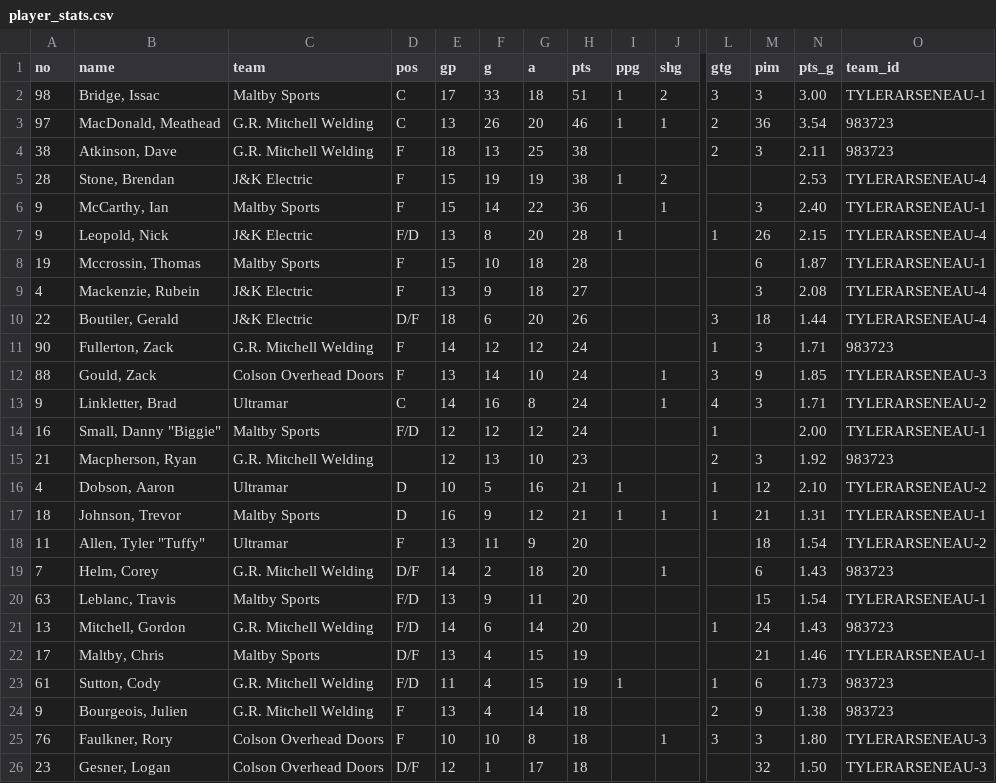
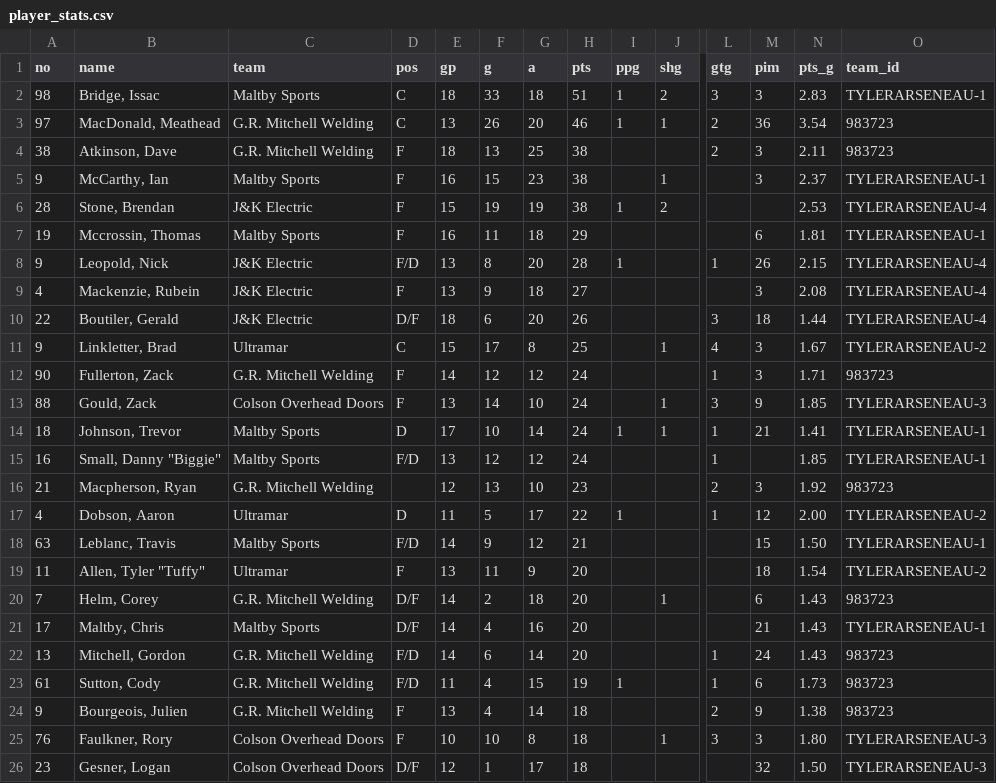
Before and after one commit to ThomasMcCrossin/aahlscraper, a CSV file: data/player_stats.csv, drawn as a sheet; only a part is shown, gaps mark what is left out; removed rows and columns are numbered as before the commit, all else as after; rows hold the shown columns only; the diff names each change by its address in the sheet, - before the commit and + after, or states it on an @@ line.

```diff
--- a/data/player_stats.csv
+++ b/data/player_stats.csv
-E2 (gp): 17
+E2 (gp): 18
-N2 (pts_g): 3.00
+N2 (pts_g): 2.83
+row 5: 9 | McCarthy, Ian | Maltby Sports | F | 16 | 15 | 23 | 38 |  | 1 |  | 3 | 2.37 | TYLERARSENEAU-1
-row 6: 9 | McCarthy, Ian | Maltby Sports | F | 15 | 14 | 22 | 36 |  | 1 |  | 3 | 2.40 | TYLERARSENEAU-1
+row 7: 19 | Mccrossin, Thomas | Maltby Sports | F | 16 | 11 | 18 | 29 |  |  |  | 6 | 1.81 | TYLERARSENEAU-1
-row 8: 19 | Mccrossin, Thomas | Maltby Sports | F | 15 | 10 | 18 | 28 |  |  |  | 6 | 1.87 | TYLERARSENEAU-1
+row 11: 9 | Linkletter, Brad | Ultramar | C | 15 | 17 | 8 | 25 |  | 1 | 4 | 3 | 1.67 | TYLERARSENEAU-2
-row 13: 9 | Linkletter, Brad | Ultramar | C | 14 | 16 | 8 | 24 |  | 1 | 4 | 3 | 1.71 | TYLERARSENEAU-2
+row 14: 18 | Johnson, Trevor | Maltby Sports | D | 17 | 10 | 14 | 24 | 1 | 1 | 1 | 21 | 1.41 | TYLERARSENEAU-1
-E15 (gp): 12
+E15 (gp): 13
-N15 (pts_g): 2.00
+N15 (pts_g): 1.85
-E17 (gp): 10
+E17 (gp): 11
-G17 (a): 16
+G17 (a): 17
-H17 (pts): 21
+H17 (pts): 22
-N17 (pts_g): 2.10
+N17 (pts_g): 2.00
-row 17: 18 | Johnson, Trevor | Maltby Sports | D | 16 | 9 | 12 | 21 | 1 | 1 | 1 | 21 | 1.31 | TYLERARSENEAU-1
+row 18: 63 | Leblanc, Travis | Maltby Sports | F/D | 14 | 9 | 12 | 21 |  |  |  | 15 | 1.50 | TYLERARSENEAU-1
-row 20: 63 | Leblanc, Travis | Maltby Sports | F/D | 13 | 9 | 11 | 20 |  |  |  | 15 | 1.54 | TYLERARSENEAU-1
+row 21: 17 | Maltby, Chris | Maltby Sports | D/F | 14 | 4 | 16 | 20 |  |  |  | 21 | 1.43 | TYLERARSENEAU-1
-row 22: 17 | Maltby, Chris | Maltby Sports | D/F | 13 | 4 | 15 | 19 |  |  |  | 21 | 1.46 | TYLERARSENEAU-1
```
Also changed, not shown: data/standings.csv, 7 other files.
